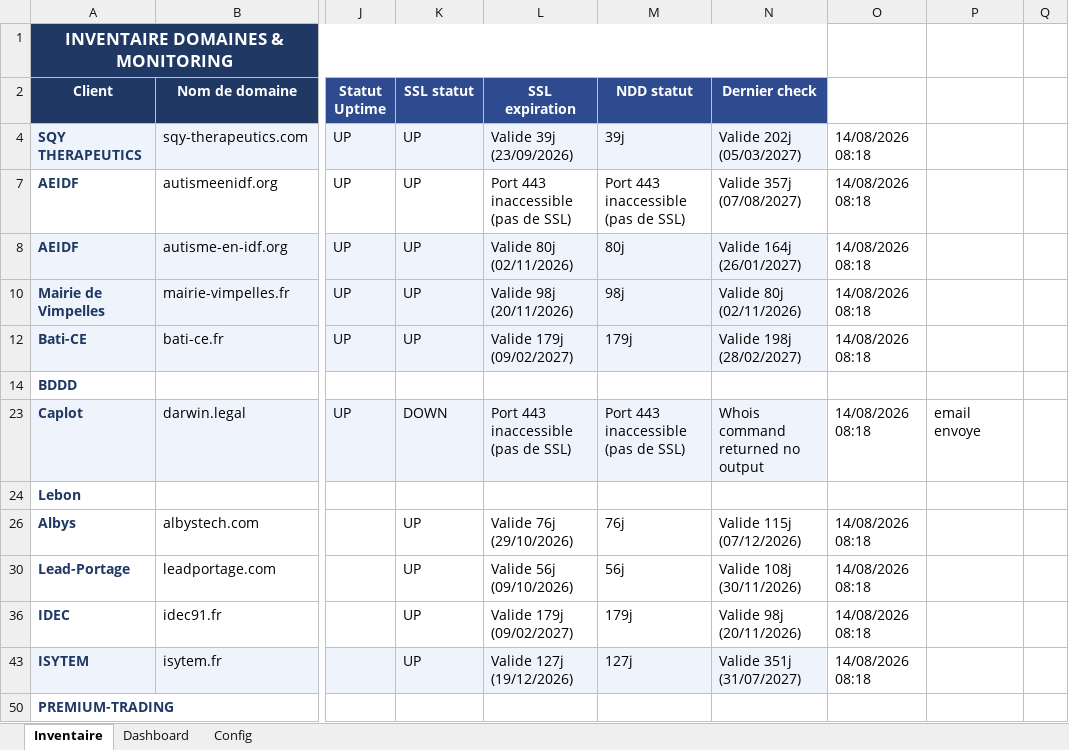
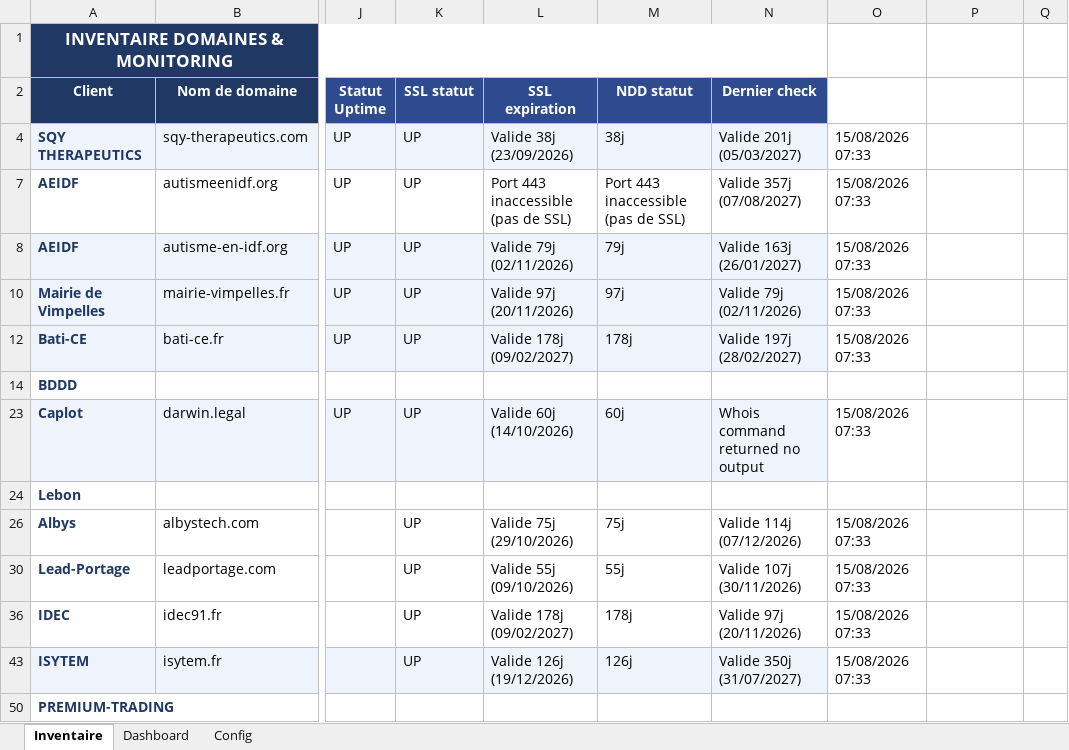
Before and after one commit to Axel-DosSantos/monitoring-sites, an Excel workbook: inventaire_monitoring.xlsx, sheet Inventaire, drawn as a sheet; only a part is shown, gaps mark what is left out; values as stored, in another font and other column widths than the file's, no borders; the diff names each change by its address in the sheet, - before the commit and + after, or states it on an @@ line.

```diff
--- a/inventaire_monitoring.xlsx (sheet Inventaire)
+++ b/inventaire_monitoring.xlsx (sheet Inventaire)
-L4 (SSL expiration): Valide 39j (23/09/2026)
+L4 (SSL expiration): Valide 38j (23/09/2026)
-M4 (NDD statut): 39j
+M4 (NDD statut): 38j
-N4 (Dernier check): Valide 202j (05/03/2027)
+N4 (Dernier check): Valide 201j (05/03/2027)
-O4: 14/08/2026 08:18
+O4: 15/08/2026 07:33
-O7:O8: 14/08/2026 08:18
+O7:O8: 15/08/2026 07:33
-L8 (SSL expiration): Valide 80j (02/11/2026)
+L8 (SSL expiration): Valide 79j (02/11/2026)
-M8 (NDD statut): 80j
+M8 (NDD statut): 79j
-N8 (Dernier check): Valide 164j (26/01/2027)
+N8 (Dernier check): Valide 163j (26/01/2027)
-L10 (SSL expiration): Valide 98j (20/11/2026)
+L10 (SSL expiration): Valide 97j (20/11/2026)
-M10 (NDD statut): 98j
+M10 (NDD statut): 97j
-N10 (Dernier check): Valide 80j (02/11/2026)
+N10 (Dernier check): Valide 79j (02/11/2026)
-O10: 14/08/2026 08:18
+O10: 15/08/2026 07:33
-L12 (SSL expiration): Valide 179j (09/02/2027)
+L12 (SSL expiration): Valide 178j (09/02/2027)
-M12 (NDD statut): 179j
+M12 (NDD statut): 178j
-N12 (Dernier check): Valide 198j (28/02/2027)
+N12 (Dernier check): Valide 197j (28/02/2027)
-O12: 14/08/2026 08:18
+O12: 15/08/2026 07:33
-K23 (SSL statut): DOWN
+K23 (SSL statut): UP
-L23 (SSL expiration): Port 443 inaccessible (pas de SSL)
+L23 (SSL expiration): Valide 60j (14/10/2026)
-M23 (NDD statut): Port 443 inaccessible (pas de SSL)
+M23 (NDD statut): 60j
-O23: 14/08/2026 08:18
+O23: 15/08/2026 07:33
-P23: email envoye
+P23: (empty)
-L26 (SSL expiration): Valide 76j (29/10/2026)
+L26 (SSL expiration): Valide 75j (29/10/2026)
-M26 (NDD statut): 76j
+M26 (NDD statut): 75j
-N26 (Dernier check): Valide 115j (07/12/2026)
+N26 (Dernier check): Valide 114j (07/12/2026)
-O26: 14/08/2026 08:18
+O26: 15/08/2026 07:33
-L30 (SSL expiration): Valide 56j (09/10/2026)
+L30 (SSL expiration): Valide 55j (09/10/2026)
-M30 (NDD statut): 56j
+M30 (NDD statut): 55j
-N30 (Dernier check): Valide 108j (30/11/2026)
+N30 (Dernier check): Valide 107j (30/11/2026)
-O30: 14/08/2026 08:18
+O30: 15/08/2026 07:33
-L36 (SSL expiration): Valide 179j (09/02/2027)
+L36 (SSL expiration): Valide 178j (09/02/2027)
-M36 (NDD statut): 179j
+M36 (NDD statut): 178j
-N36 (Dernier check): Valide 98j (20/11/2026)
+N36 (Dernier check): Valide 97j (20/11/2026)
-O36: 14/08/2026 08:18
+O36: 15/08/2026 07:33
-L43 (SSL expiration): Valide 127j (19/12/2026)
+L43 (SSL expiration): Valide 126j (19/12/2026)
-M43 (NDD statut): 127j
+M43 (NDD statut): 126j
-N43 (Dernier check): Valide 351j (31/07/2027)
+N43 (Dernier check): Valide 350j (31/07/2027)
-O43: 14/08/2026 08:18
+O43: 15/08/2026 07:33
```
Also changed, not shown: hidden cells, 2 other files.
